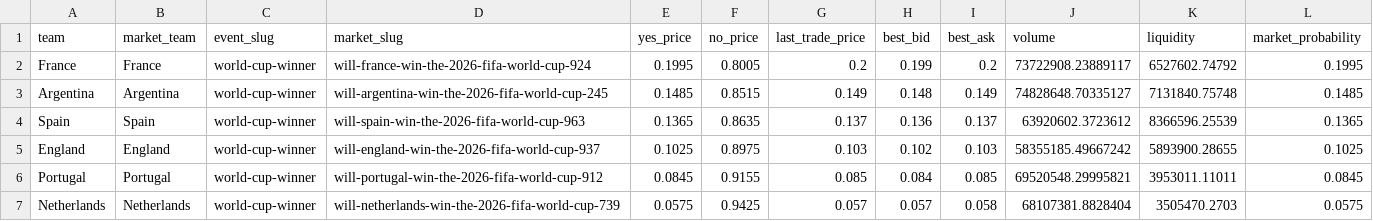
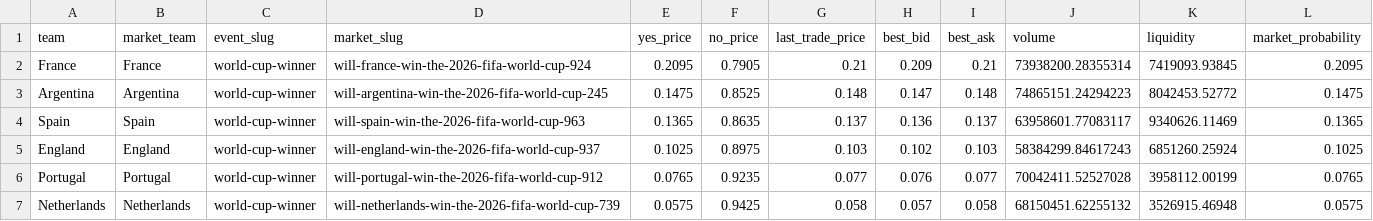
Before and after one commit to matteodethomasis-svg/wc2026-model, a CSV file: data/interim/polymarket_world_cup_winner.csv, drawn as a sheet; only a part is shown; the diff covers the shown part only.

```diff
--- a/data/interim/polymarket_world_cup_winner.csv
+++ b/data/interim/polymarket_world_cup_winner.csv
@@ -1,7 +1,7 @@
 team,market_team,event_slug,market_slug,yes_price,no_price,last_trade_price,best_bid,best_ask,volume,liquidity,market_probability
-France,France,world-cup-winner,will-france-win-the-2026-fifa-world-cup-924,0.1995,0.8005,0.2,0.199,0.2,73722908.23889117,6527602.74792,0.1995
-Argentina,Argentina,world-cup-winner,will-argentina-win-the-2026-fifa-world-cup-245,0.1485,0.8515,0.149,0.148,0.149,74828648.70335127,7131840.75748,0.1485
-Spain,Spain,world-cup-winner,will-spain-win-the-2026-fifa-world-cup-963,0.1365,0.8635,0.137,0.136,0.137,63920602.3723612,8366596.25539,0.1365
-England,England,world-cup-winner,will-england-win-the-2026-fifa-world-cup-937,0.1025,0.8975,0.103,0.102,0.103,58355185.49667242,5893900.28655,0.1025
-Portugal,Portugal,world-cup-winner,will-portugal-win-the-2026-fifa-world-cup-912,0.0845,0.9155,0.085,0.084,0.085,69520548.29995821,3953011.11011,0.0845
-Netherlands,Netherlands,world-cup-winner,will-netherlands-win-the-2026-fifa-world-cup-739,0.0575,0.9425,0.057,0.057,0.058,68107381.8828404,3505470.2703,0.0575
+France,France,world-cup-winner,will-france-win-the-2026-fifa-world-cup-924,0.2095,0.7905,0.21,0.209,0.21,73938200.28355314,7419093.93845,0.2095
+Argentina,Argentina,world-cup-winner,will-argentina-win-the-2026-fifa-world-cup-245,0.1475,0.8525,0.148,0.147,0.148,74865151.24294223,8042453.52772,0.1475
+Spain,Spain,world-cup-winner,will-spain-win-the-2026-fifa-world-cup-963,0.1365,0.8635,0.137,0.136,0.137,63958601.77083117,9340626.11469,0.1365
+England,England,world-cup-winner,will-england-win-the-2026-fifa-world-cup-937,0.1025,0.8975,0.103,0.102,0.103,58384299.84617243,6851260.25924,0.1025
+Portugal,Portugal,world-cup-winner,will-portugal-win-the-2026-fifa-world-cup-912,0.0765,0.9235,0.077,0.076,0.077,70042411.52527028,3958112.00199,0.0765
+Netherlands,Netherlands,world-cup-winner,will-netherlands-win-the-2026-fifa-world-cup-739,0.0575,0.9425,0.058,0.057,0.058,68150451.62255132,3526915.46948,0.0575
```
Also changed, not shown: 2 added rows, 2 removed rows and 76 edited cells elsewhere in this file, reports/baseline_latest_elo_ratings.csv, reports/track_record_match_scored.csv, 5 other files.
